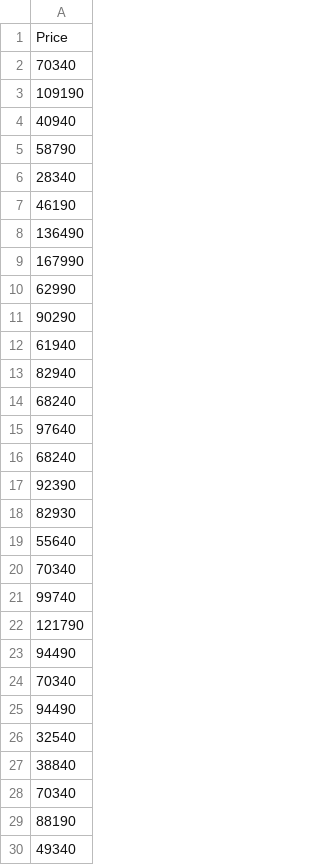
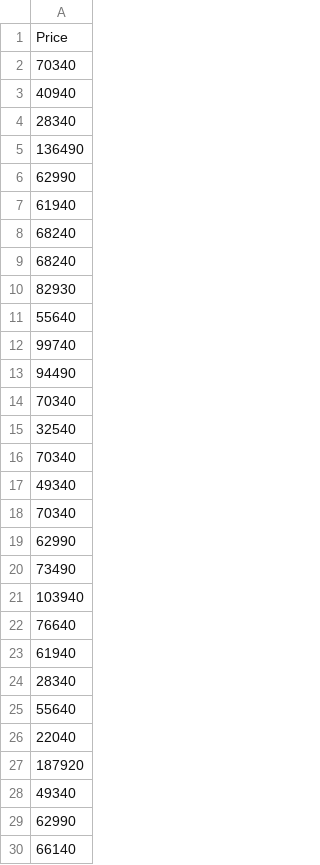
Before and after one commit to elenaproulova/data_analyse, a CSV file: AZ03/prices_cleaned.csv, drawn as a sheet; only a part is shown; the shorter side is filled out with more unchanged rows; removed rows and columns are numbered as before the commit, all else as after; the diff covers the shown part only; the diff names each change by its address in the sheet, - before the commit and + after, or states it on an @@ line.

```diff
--- a/AZ03/prices_cleaned.csv
+++ b/AZ03/prices_cleaned.csv
-row 3: 109190
-row 5: 58790
-row 7: 46190
-row 9: 167990
-row 11: 90290
-row 13: 82940
-row 15: 97640
-row 17: 92390
-row 20: 70340
-row 22: 121790
-row 25: 94490
-row 27: 38840
-row 29: 88190
```
Also changed, not shown: 36 removed rows and 2 moved rows elsewhere in this file, 2 other files.
